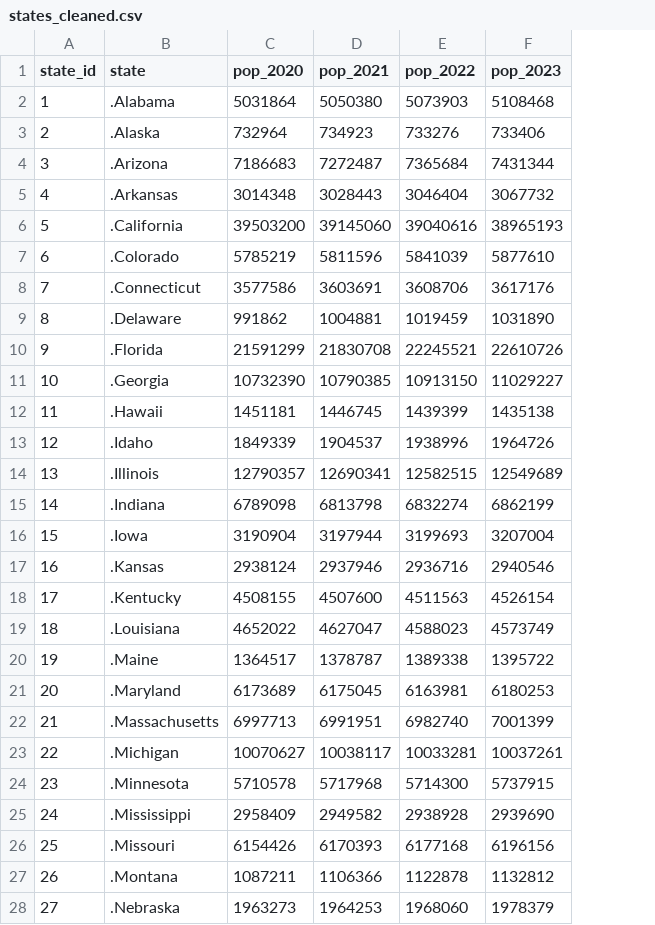
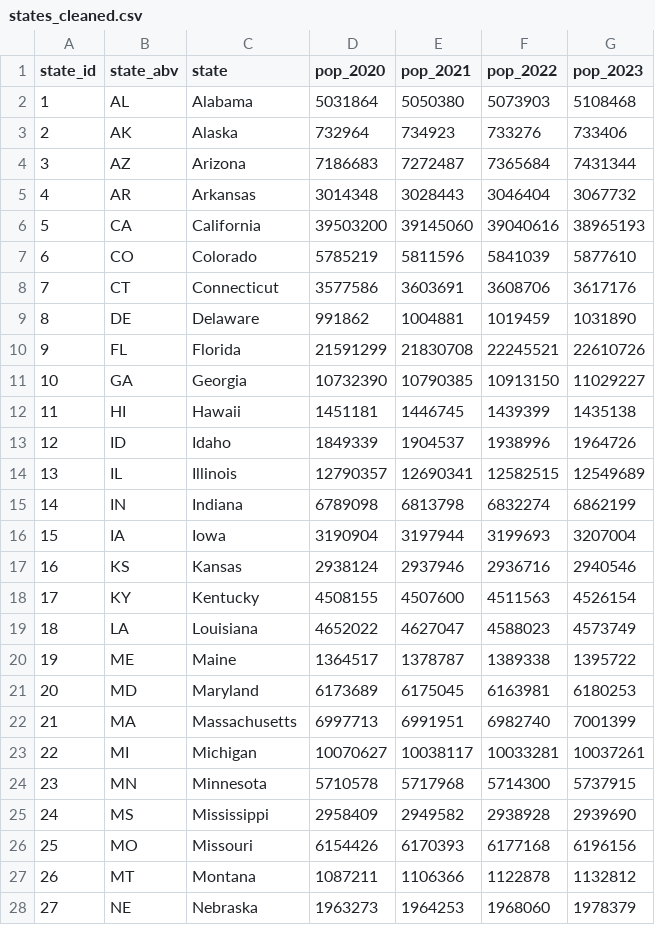
Before and after one commit to cjcheatham/Covid_Affects, a CSV file: data/cleaned/states_cleaned.csv, drawn as a sheet; only a part is shown; addresses are those after the commit; the diff covers the shown part only; the diff names each change by its address in the sheet, - before the commit and + after, or states it on an @@ line.

Commit message:
Updated notebook and data.

```diff
--- a/data/cleaned/states_cleaned.csv
+++ b/data/cleaned/states_cleaned.csv
+column B (state_abv), rows 2-28: AL | AK | AZ | AR | CA | CO | CT | DE | FL | GA | HI | ID | IL | IN | IA | KS | KY | LA | ME | MD | MA | MI | MN | MS | MO | MT | NE
-C2 (state): .Alabama
+C2 (state): Alabama
-C3 (state): .Alaska
+C3 (state): Alaska
-C4 (state): .Arizona
+C4 (state): Arizona
-C5 (state): .Arkansas
+C5 (state): Arkansas
-C6 (state): .California
+C6 (state): California
-C7 (state): .Colorado
+C7 (state): Colorado
-C8 (state): .Connecticut
+C8 (state): Connecticut
-C9 (state): .Delaware
+C9 (state): Delaware
-C10 (state): .Florida
+C10 (state): Florida
-C11 (state): .Georgia
+C11 (state): Georgia
-C12 (state): .Hawaii
+C12 (state): Hawaii
-C13 (state): .Idaho
+C13 (state): Idaho
-C14 (state): .Illinois
+C14 (state): Illinois
-C15 (state): .Indiana
+C15 (state): Indiana
-C16 (state): .Iowa
+C16 (state): Iowa
-C17 (state): .Kansas
+C17 (state): Kansas
-C18 (state): .Kentucky
+C18 (state): Kentucky
-C19 (state): .Louisiana
+C19 (state): Louisiana
-C20 (state): .Maine
+C20 (state): Maine
-C21 (state): .Maryland
+C21 (state): Maryland
-C22 (state): .Massachusetts
+C22 (state): Massachusetts
-C23 (state): .Michigan
+C23 (state): Michigan
-C24 (state): .Minnesota
+C24 (state): Minnesota
-C25 (state): .Mississippi
+C25 (state): Mississippi
-C26 (state): .Missouri
+C26 (state): Missouri
-C27 (state): .Montana
+C27 (state): Montana
-C28 (state): .Nebraska
+C28 (state): Nebraska
```
Also changed, not shown: 24 edited cells elsewhere in this file, 5 other files.
